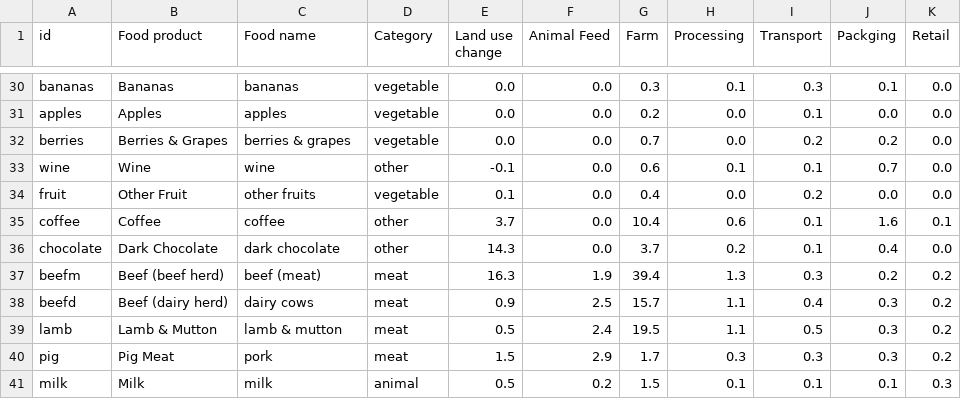
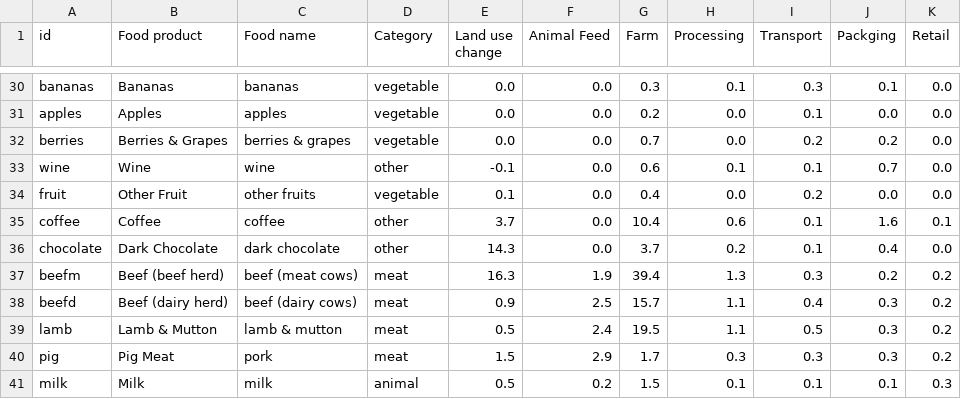
Before and after one commit to chezvoila/food-climate, a CSV file: data/foodco2.csv, drawn as a sheet; only a part is shown, gaps mark what is left out.

Commit message:
dairy names

```diff
--- a/data/foodco2.csv
+++ b/data/foodco2.csv
@@ -36,4 +36,4 @@ coffee,Coffee,coffee,other,3.7,0.0,10.4,0.6,0.1,1.6,0.1,
 chocolate,Dark Chocolate,dark chocolate,other,14.3,0.0,3.7,0.2,0.1,0.4,0.0,
-beefm,Beef (beef herd),beef (meat),meat,16.3,1.9,39.4,1.3,0.3,0.2,0.2,
-beefd,Beef (dairy herd),dairy cows,meat,0.9,2.5,15.7,1.1,0.4,0.3,0.2,
+beefm,Beef (beef herd),beef (meat cows),meat,16.3,1.9,39.4,1.3,0.3,0.2,0.2,
+beefd,Beef (dairy herd),beef (dairy cows),meat,0.9,2.5,15.7,1.1,0.4,0.3,0.2,
 lamb,Lamb & Mutton,lamb & mutton,meat,0.5,2.4,19.5,1.1,0.5,0.3,0.2,
```
Also changed, not shown: 1 other file.
